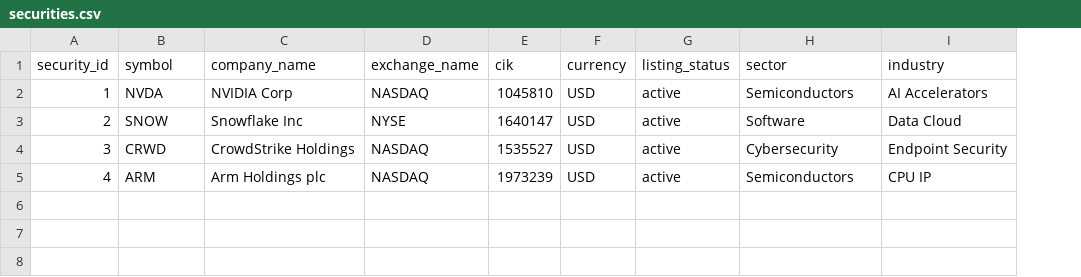
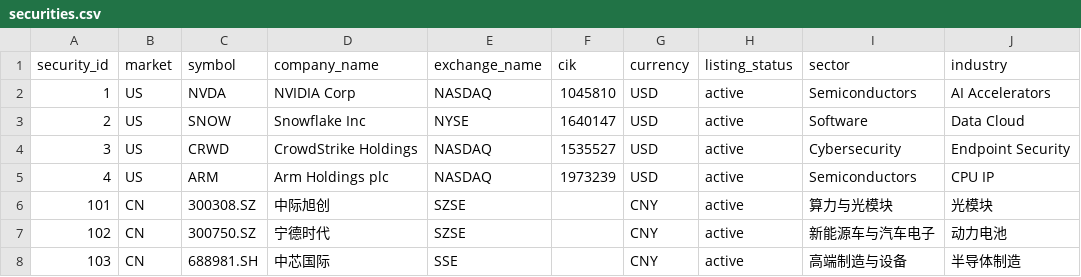
Before and after one commit to karekin/vnpy, a CSV file: examples/tenx_hunter_data_pipeline/sample_data/securities.csv, drawn as a sheet; the diff names each change by its address in the sheet, - before the commit and + after, or states it on an @@ line.

```diff
--- a/examples/tenx_hunter_data_pipeline/sample_data/securities.csv
+++ b/examples/tenx_hunter_data_pipeline/sample_data/securities.csv
+column B (market), rows 2-5: all US
+row 6: 101 | CN | 300308.SZ | 中际旭创 | SZSE |  | CNY | active | 算力与光模块 | 光模块
+row 7: 102 | CN | 300750.SZ | 宁德时代 | SZSE |  | CNY | active | 新能源车与汽车电子 | 动力电池
+row 8: 103 | CN | 688981.SH | 中芯国际 | SSE |  | CNY | active | 高端制造与设备 | 半导体制造
```
Also changed, not shown: examples/tenx_hunter_data_pipeline/sample_data/financials.csv, examples/tenx_hunter_data_pipeline/sample_data/price_daily.csv, 33 other files.
